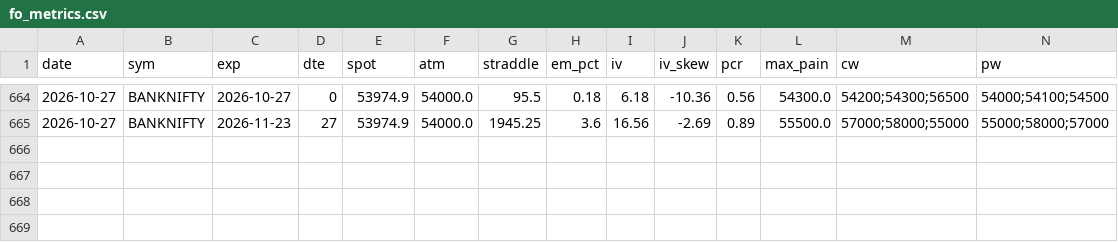
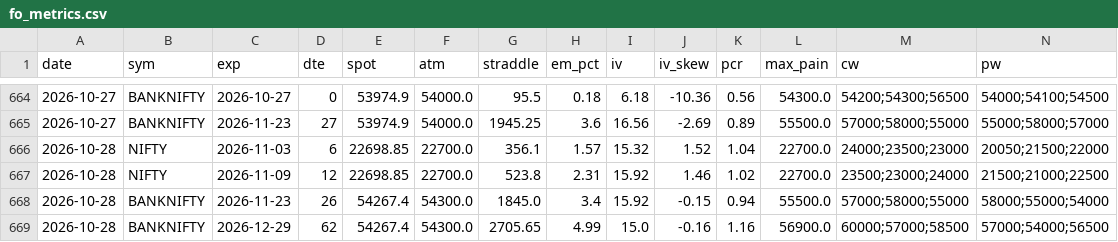
Before and after one commit to CGK0101/Smart-Money-Screener, a CSV file: data/fo_metrics.csv, drawn as a sheet; only a part is shown, gaps mark what is left out; rows hold the shown columns only; the diff names each change by its address in the sheet, - before the commit and + after, or states it on an @@ line.

```diff
--- a/data/fo_metrics.csv
+++ b/data/fo_metrics.csv
+row 666: 2026-10-28 | NIFTY | 2026-11-03 | 6 | 22698.85 | 22700.0 | 356.1 | 1.57 | 15.32 | 1.52 | 1.04 | 22700.0 | 24000;23500;23000 | 20050;21500;22000
+row 667: 2026-10-28 | NIFTY | 2026-11-09 | 12 | 22698.85 | 22700.0 | 523.8 | 2.31 | 15.92 | 1.46 | 1.02 | 22700.0 | 23500;23000;24000 | 21500;21000;22500
+row 668: 2026-10-28 | BANKNIFTY | 2026-11-23 | 26 | 54267.4 | 54300.0 | 1845.0 | 3.4 | 15.92 | -0.15 | 0.94 | 55500.0 | 57000;58000;55000 | 58000;55000;54000
+row 669: 2026-10-28 | BANKNIFTY | 2026-12-29 | 62 | 54267.4 | 54300.0 | 2705.65 | 4.99 | 15.0 | -0.16 | 1.16 | 56900.0 | 60000;57000;58500 | 57000;54000;56500
```
Also changed, not shown: data/events/fo_oi.csv, data/fo_verdicts.csv, 1 other file.
